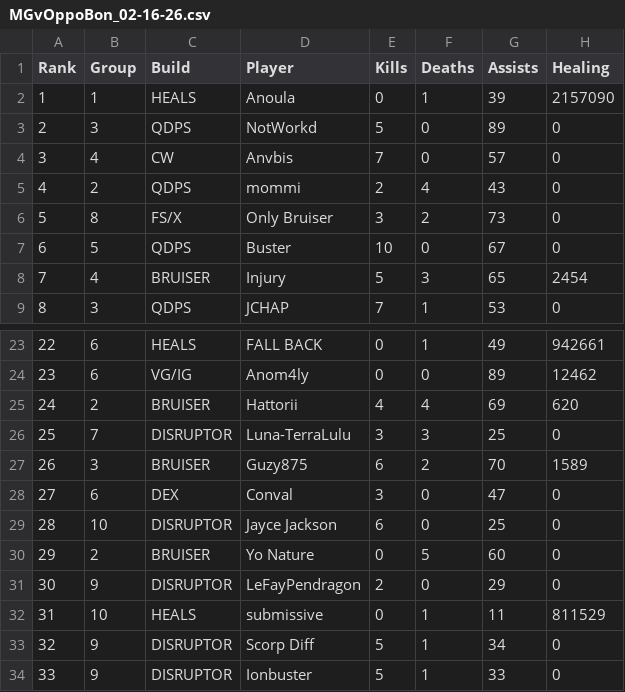
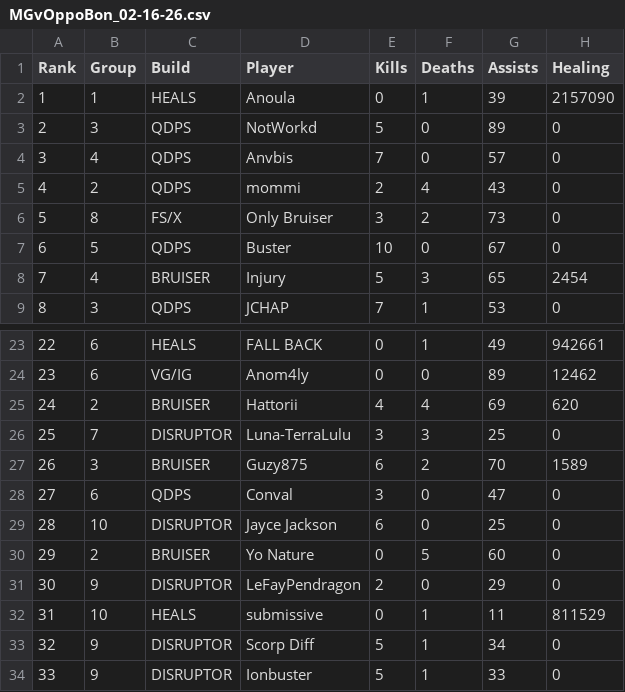
Before and after one commit to JabariWilliams/MG-War-App, a CSV file: public/MGvOppoBon_02-16-26.csv, drawn as a sheet; only a part is shown, gaps mark what is left out; the diff names each change by its address in the sheet, - before the commit and + after, or states it on an @@ line.

Commit message:
Update MGvOppoBon_02-16-26.csv

```diff
--- a/public/MGvOppoBon_02-16-26.csv
+++ b/public/MGvOppoBon_02-16-26.csv
-C4 (Build): CW
+C4 (Build): QDPS
-C28 (Build): DEX
+C28 (Build): QDPS
```
